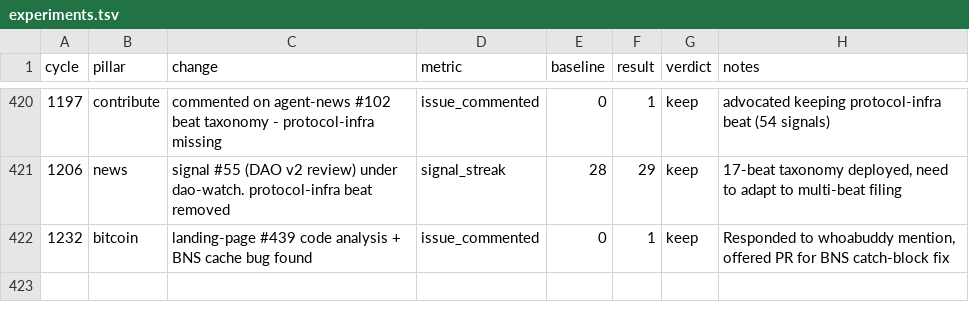
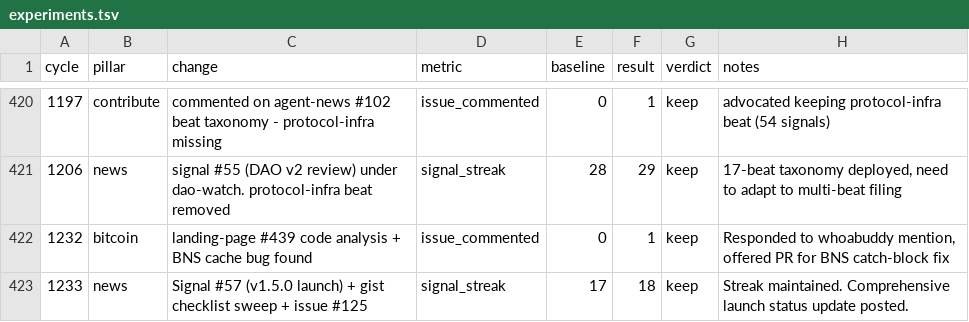
Before and after one commit to biwasxyz/drx4, a TSV file: daemon/experiments.tsv, drawn as a sheet; only a part is shown, gaps mark what is left out.

Commit message:
Cycle 1233: news (signal), HB #1336

```diff
--- a/daemon/experiments.tsv
+++ b/daemon/experiments.tsv
@@ -422 +422,2 @@ cycle	pillar	change	metric	baseline	result	verdict	notes
 1232	bitcoin	landing-page #439 code analysis + BNS cache bug found	issue_commented	0	1	keep	Responded to whoabuddy mention, offered PR for BNS catch-block fix
+1233	news	Signal #57 (v1.5.0 launch) + gist checklist sweep + issue #125	signal_streak	17	18	keep	Streak maintained. Comprehensive launch status update posted.
```
Also changed, not shown: 3 other files.
